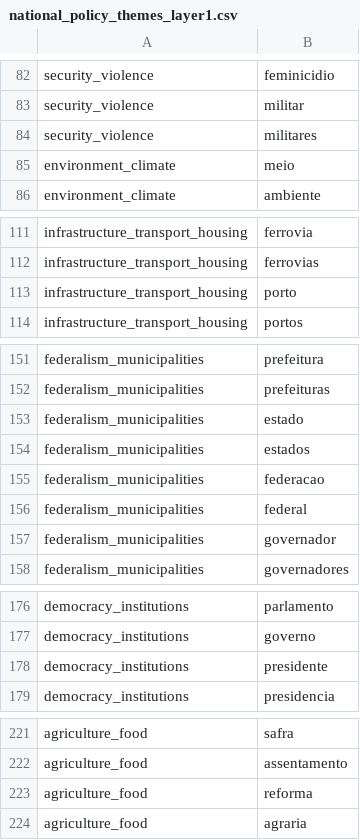
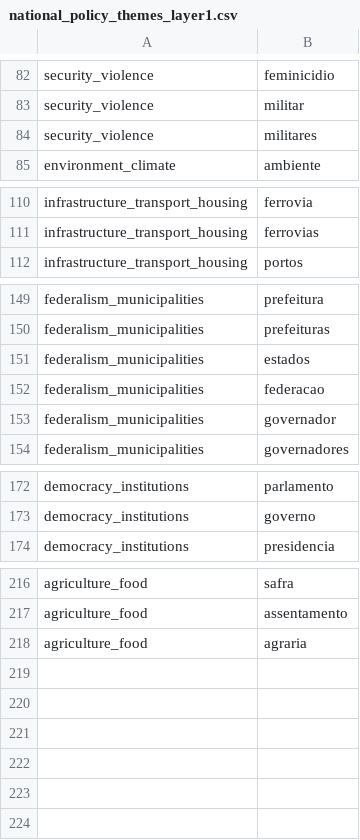
Before and after one commit to EDMOITINHO/modelo-interpretavel-discurso-parlamentar, a CSV file: dictionaries/national_policy_themes_layer1.csv, drawn as a sheet; only a part is shown, gaps mark what is left out; the diff names each change by its address in the sheet, - before the commit and + after, or states it on an @@ line.

```diff
--- a/dictionaries/national_policy_themes_layer1.csv
+++ b/dictionaries/national_policy_themes_layer1.csv
-row 85: environment_climate | meio
-row 113: infrastructure_transport_housing | porto
-row 153: federalism_municipalities | estado
-row 156: federalism_municipalities | federal
-row 178: democracy_institutions | presidente
-row 223: agriculture_food | reforma
```
Also changed, not shown: config/analysis_parameters.csv, dictionaries/sectorized_agendas.csv, 26 other files.
